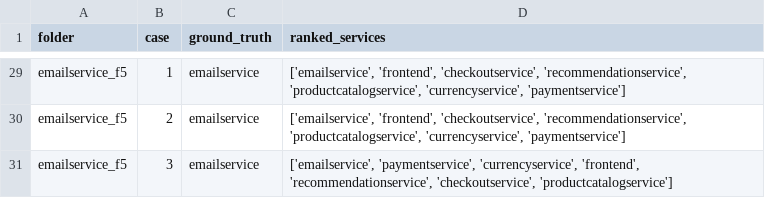
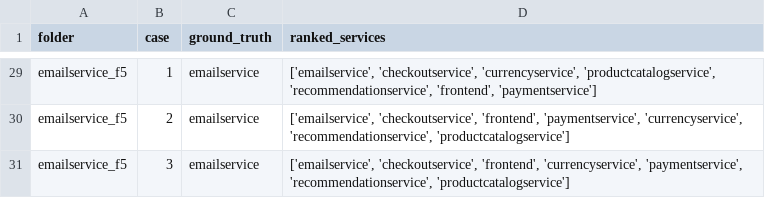
Before and after one commit to abx393/root-cause-analysis-rag, a CSV file: rca_results.csv, drawn as a sheet; only a part is shown, gaps mark what is left out; the diff covers the shown part only; the diff names each change by its address in the sheet, - before the commit and + after, or states it on an @@ line.

```diff
--- a/rca_results.csv
+++ b/rca_results.csv
-D29 (ranked_services): ['emailservice', 'frontend', 'checkoutservice', 'recommendationservice', 'productcatalogservice', 'currencyservice', 'paymentservice']
+D29 (ranked_services): ['emailservice', 'checkoutservice', 'currencyservice', 'productcatalogservice', 'recommendationservice', 'frontend', 'paymentservice']
-D30 (ranked_services): ['emailservice', 'frontend', 'checkoutservice', 'recommendationservice', 'productcatalogservice', 'currencyservice', 'paymentservice']
+D30 (ranked_services): ['emailservice', 'checkoutservice', 'frontend', 'paymentservice', 'currencyservice', 'recommendationservice', 'productcatalogservice']
-D31 (ranked_services): ['emailservice', 'paymentservice', 'currencyservice', 'frontend', 'recommendationservice', 'checkoutservice', 'productcatalogservice']
+D31 (ranked_services): ['emailservice', 'checkoutservice', 'frontend', 'currencyservice', 'paymentservice', 'recommendationservice', 'productcatalogservice']
```
Also changed, not shown: 27 edited cells elsewhere in this file, 2 other files.
